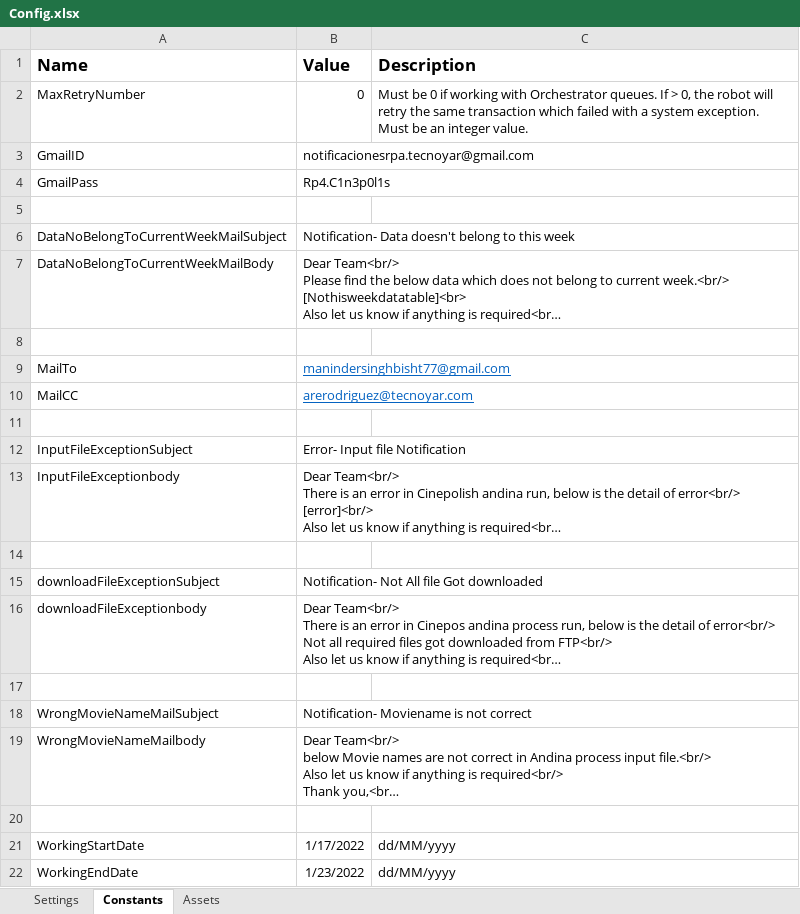
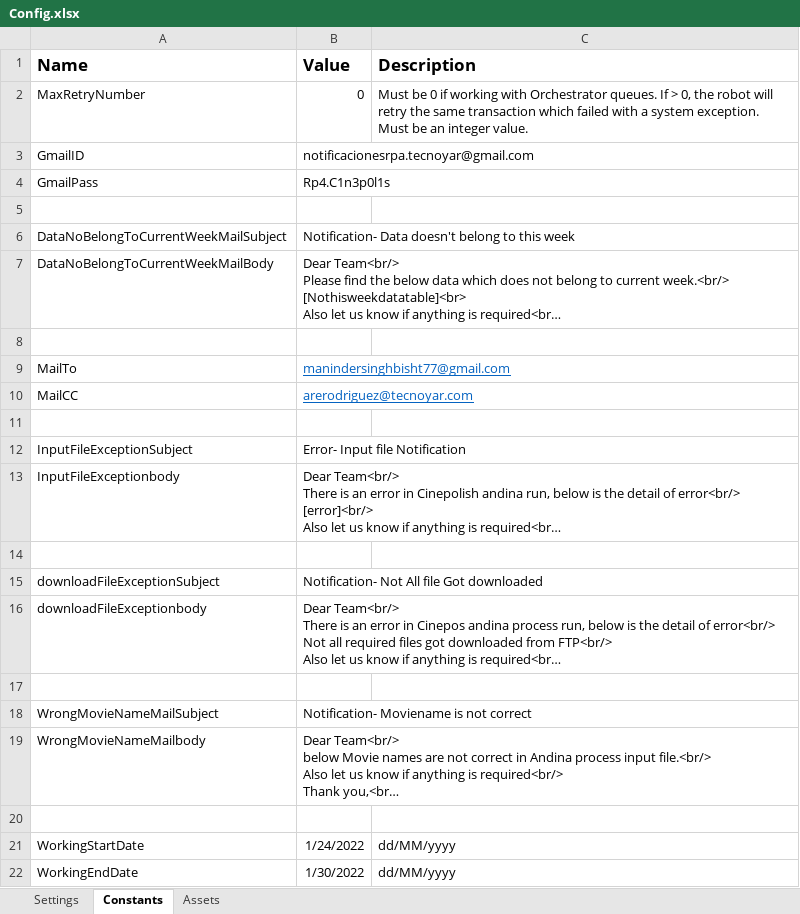
Before and after one commit to Tecnoyar/cinepolisAndina, an Excel workbook: Data/Config.xlsx, sheet Constants, drawn as a sheet; long unchanged cells end in …; values as stored, in another font and other column widths than the file's, no borders; the diff names each change by its address in the sheet, - before the commit and + after, or states it on an @@ line.

```diff
--- a/Data/Config.xlsx (sheet Constants)
+++ b/Data/Config.xlsx (sheet Constants)
-B21 (Value): 1/17/2022
+B21 (Value): 1/24/2022
-B22 (Value): 1/23/2022
+B22 (Value): 1/30/2022
```
Also changed, not shown: sheet Settings, 17 other files.
